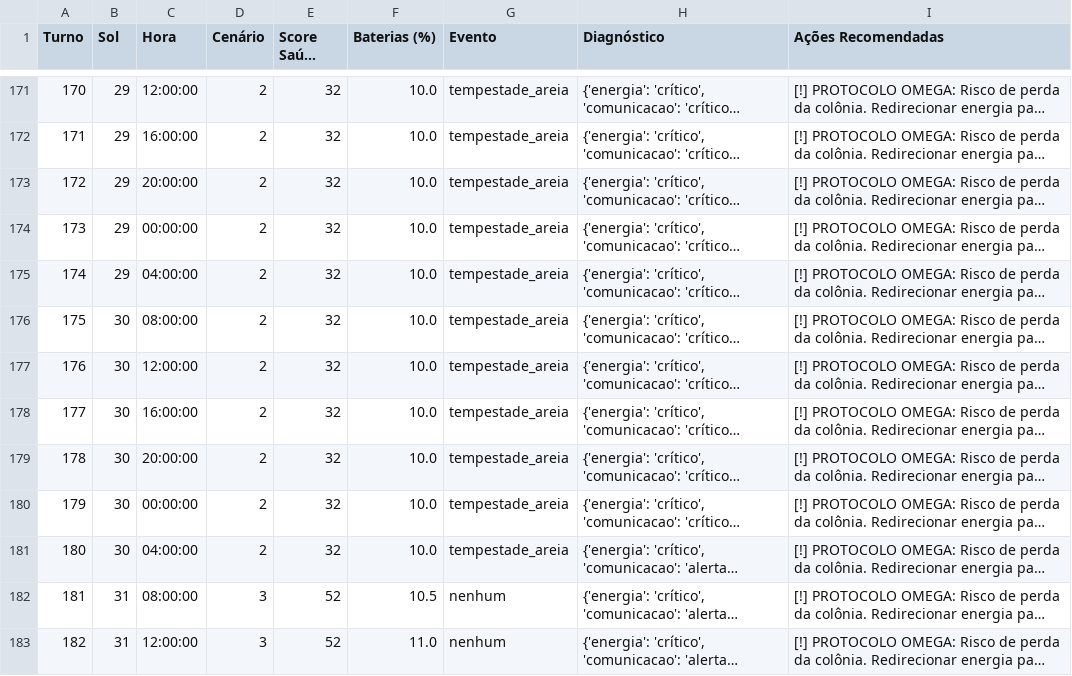
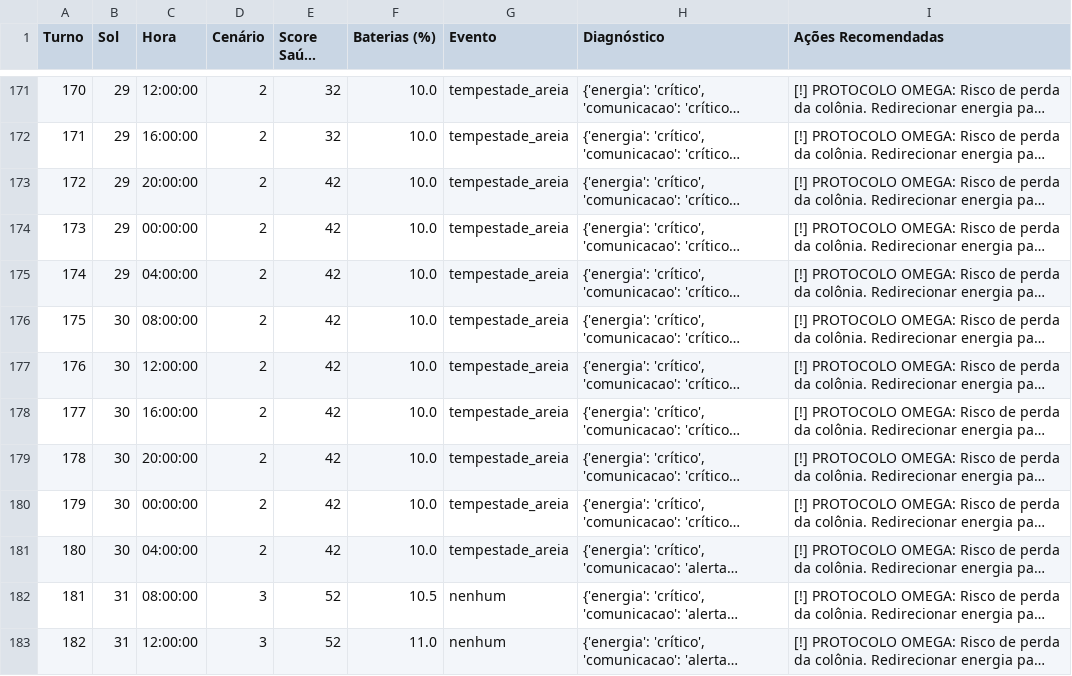
Before and after one commit to flaviapennachin/GS_FIAP_1_2026, a CSV file: docs/relatorio_execucao_aurora.csv, drawn as a sheet; only a part is shown, gaps mark what is left out; long unchanged cells end in …; the diff names each change by its address in the sheet, - before the commit and + after, or states it on an @@ line.

Commit message:
Atualiza o relatório de execução da Aurora com novos dados e altera o caminho do arquivo CSV no sistema para utilizar os dados de telemetria de Marte.

```diff
--- a/docs/relatorio_execucao_aurora.csv
+++ b/docs/relatorio_execucao_aurora.csv
-E173:E181 (Score Saúde (%)): 32
+E173:E181 (Score Saúde (%)): 42
```
Also changed, not shown: 3 other files.
